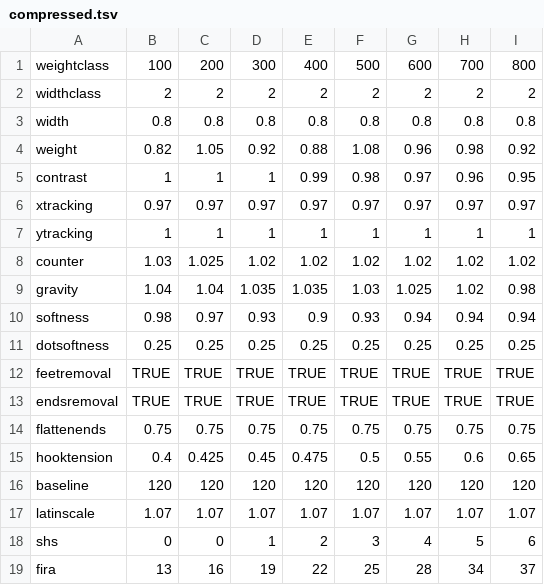
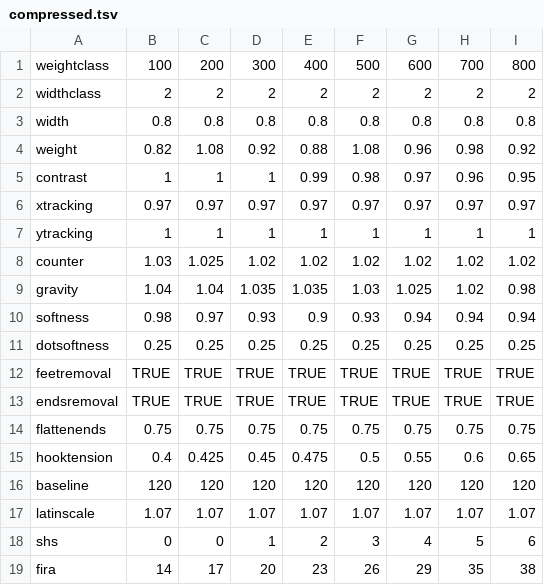
Before and after one commit to welai/glow-sans, a TSV file: parameters/compressed.tsv, drawn as a sheet.

```diff
--- a/parameters/compressed.tsv
+++ b/parameters/compressed.tsv
@@ -3,3 +3,3 @@ widthclass	2	2	2	2	2	2	2	2
 width	0.8	0.8	0.8	0.8	0.8	0.8	0.8	0.8
-weight	0.82	1.05	0.92	0.88	1.08	0.96	0.98	0.92
+weight	0.82	1.08	0.92	0.88	1.08	0.96	0.98	0.92
 contrast	1	1	1	0.99	0.98	0.97	0.96	0.95
@@ -18,2 +18,2 @@ latinscale	1.07	1.07	1.07	1.07	1.07	1.07	1.07	1.07
 shs	0	0	1	2	3	4	5	6
-fira	13	16	19	22	25	28	34	37
+fira	14	17	20	23	26	29	35	38
```
Also changed, not shown: parameters/condensed.tsv, parameters/extended.tsv, 47 other files.
